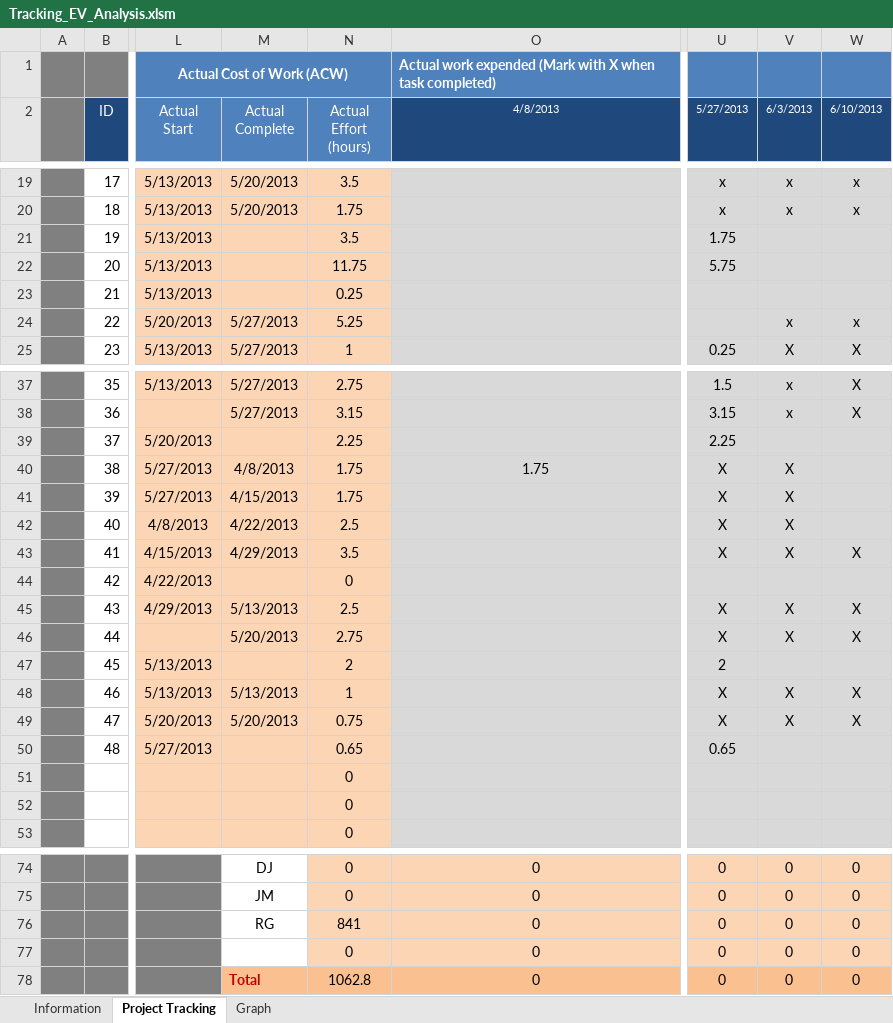
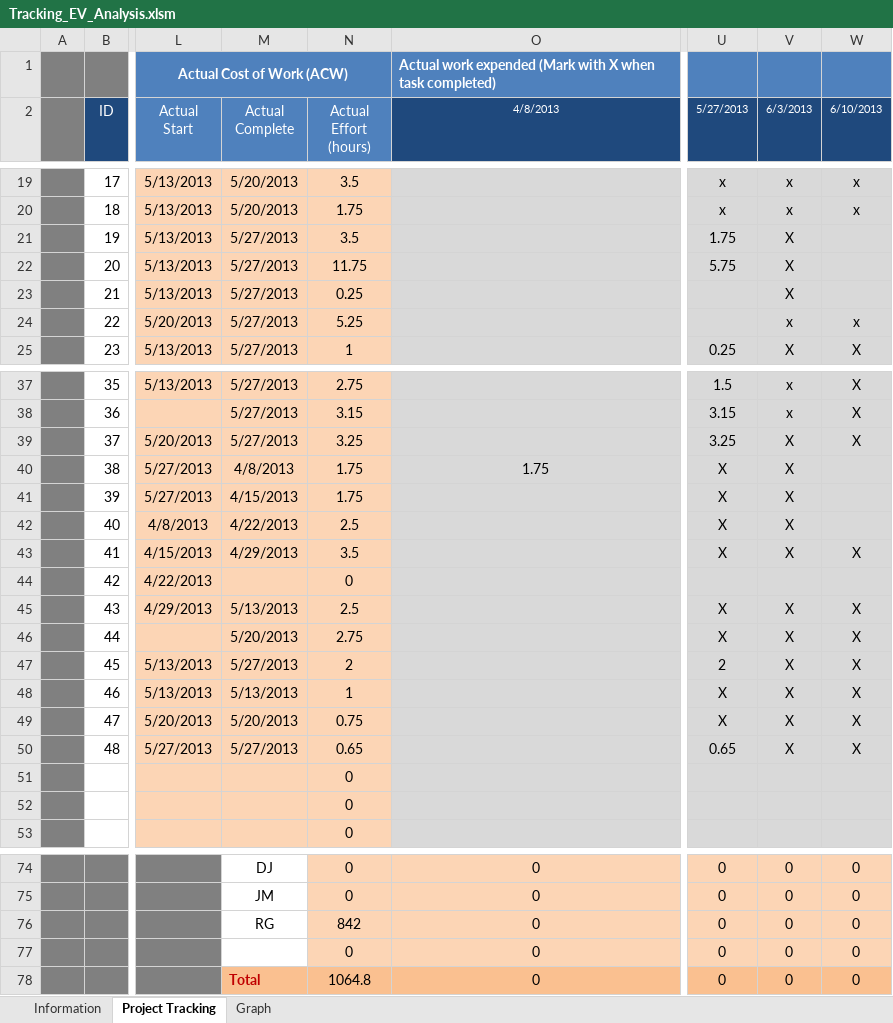
Before and after one commit to jmgirao/projetosoftware1213, an Excel workbook: Docs/Project Management/Tracking_EV_Analysis.xlsm, sheet Project Tracking, drawn as a sheet; only a part is shown, gaps mark what is left out; values as stored, in another font and other column widths than the file's, no borders; conditional formats not drawn; the diff covers the shown part only; the diff names each change by its address in the sheet, - before the commit and + after, or states it on an @@ line.

```diff
--- a/Docs/Project Management/Tracking_EV_Analysis.xlsm (sheet Project Tracking)
+++ b/Docs/Project Management/Tracking_EV_Analysis.xlsm (sheet Project Tracking)
-M21:M23 (Actual Complete): (empty)
+M21:M23 (Actual Complete): 5/27/2013
-V21:V23 (6/3/2013): (empty)
+V21:V23 (6/3/2013): X
-M39 (Actual Complete): (empty)
+M39 (Actual Complete): 5/27/2013
-N39 (Actual Effort (hours)): 2.25
+N39 (Actual Effort (hours)): 3.25
-U39 (5/27/2013): 2.25
+U39 (5/27/2013): 3.25
-V39 (6/3/2013): (empty)
+V39 (6/3/2013): X
-W39 (6/10/2013): (empty)
+W39 (6/10/2013): X
-M47 (Actual Complete): (empty)
+M47 (Actual Complete): 5/27/2013
-V47 (6/3/2013): (empty)
+V47 (6/3/2013): X
-W47 (6/10/2013): (empty)
+W47 (6/10/2013): X
-M50 (Actual Complete): (empty)
+M50 (Actual Complete): 5/27/2013
-V50 (6/3/2013): (empty)
+V50 (6/3/2013): X
-W50 (6/10/2013): (empty)
+W50 (6/10/2013): X
-N76 (Actual Effort (hours)): 841
+N76 (Actual Effort (hours)): 842
-N78 (Actual Effort (hours)): 1062.8
+N78 (Actual Effort (hours)): 1064.8
```
Also changed, not shown: 4 edited cells elsewhere in this sheet, charts or pictures.
